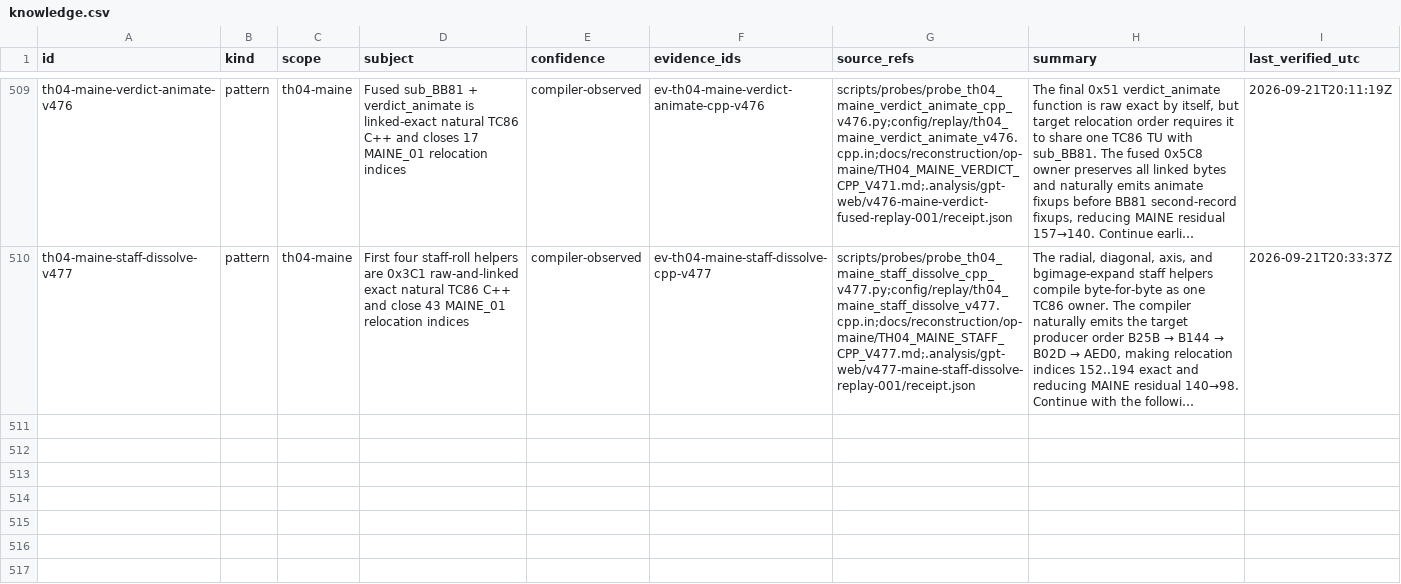
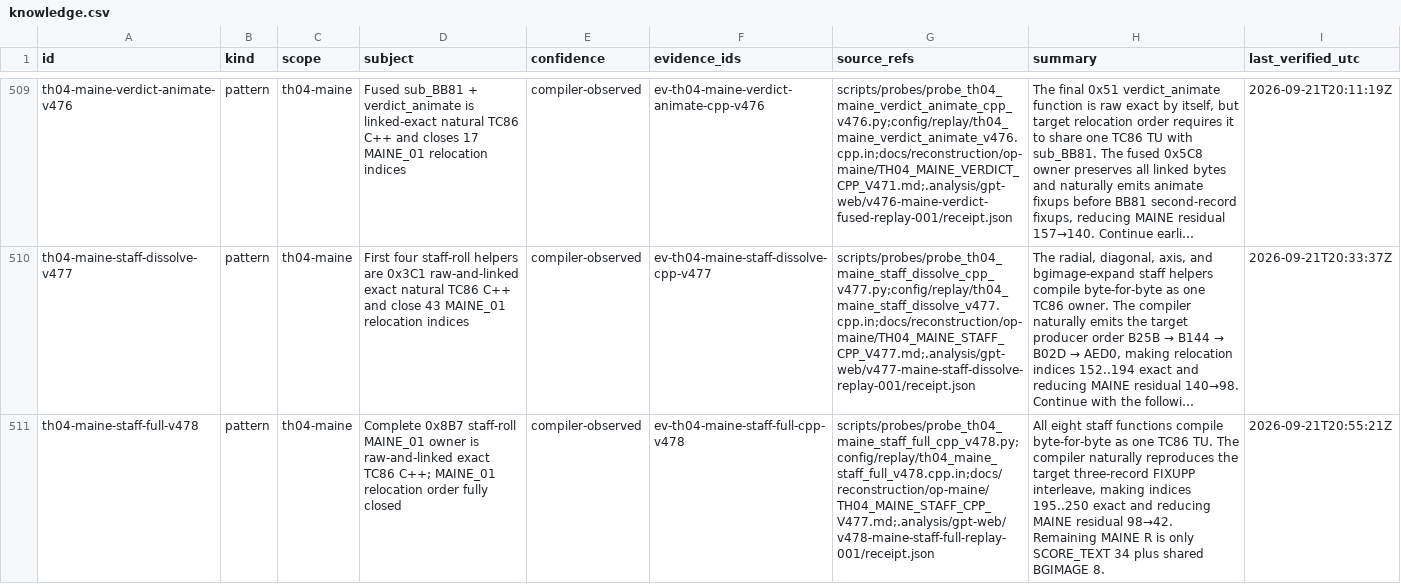
Before and after one commit to N0zoM1z0/th04, a CSV file: config/knowledge.csv, drawn as a sheet; only a part is shown, gaps mark what is left out; long unchanged cells end in …; the diff names each change by its address in the sheet, - before the commit and + after, or states it on an @@ line.

Commit message:
gpt-web: recover TH04 MAINE staffroll C++

```diff
--- a/config/knowledge.csv
+++ b/config/knowledge.csv
+row 511: th04-maine-staff-full-v478 | pattern | th04-maine | Complete 0x8B7 staff-roll MAINE_01 owner is raw-and-linked exact TC86 C++; MAINE_01 relocation order fully closed | compiler-observed | ev-th04-maine-staff-full-cpp-v478 | scripts/probes/probe_th04_maine_staff_full_cpp_v478.py;config/replay/th04_maine_staff_full_v478.cpp.in;docs/reconstruction/op-maine/TH04_MAINE_STAFF_CPP_V477.md;.analysis/gpt-web/v478-maine-staff-full-replay-001/receipt.json | All eight staff functions compile byte-for-byte as one TC86 TU. The compiler naturally reproduces the target three-record FIXUPP interleave, making indices 195..250 exact and reducing MAINE residual 98→42. Remaining MAINE R is only SCORE_TEXT 34 plus shared BGIMAGE 8. | 2026-09-21T20:55:21Z
```
Also changed, not shown: 5 other files.
